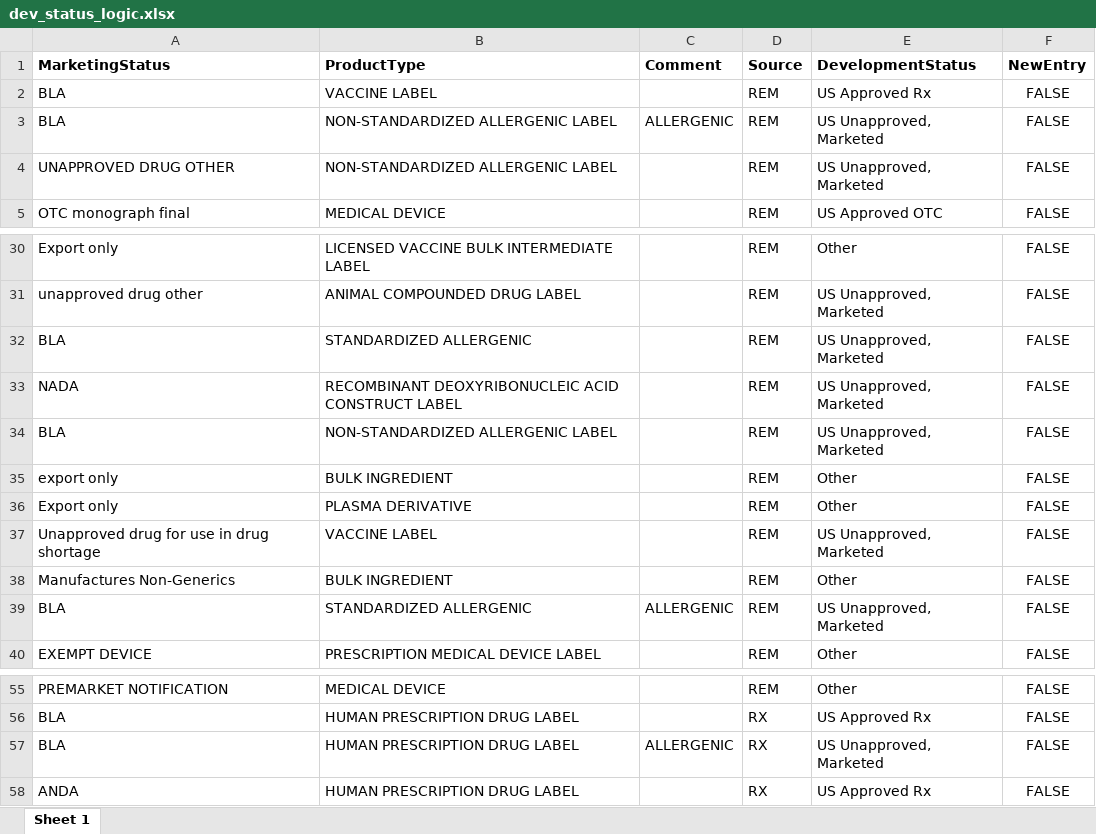
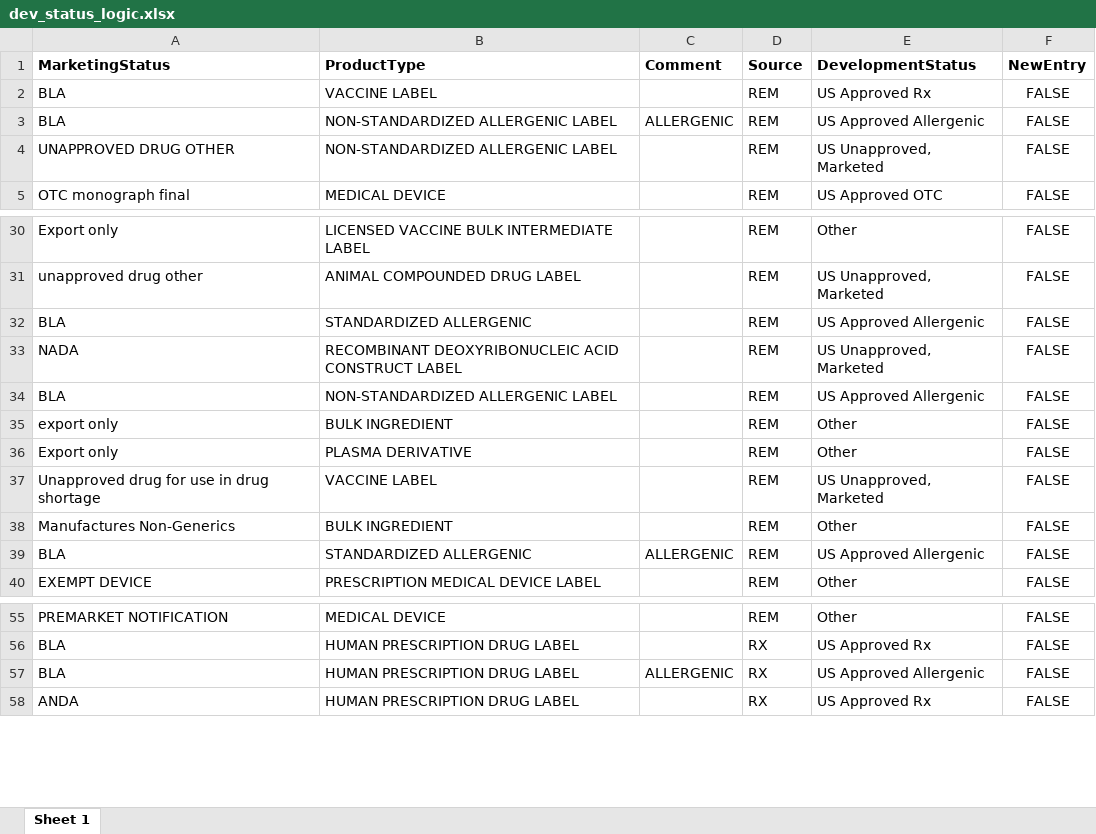
Before and after one commit to ncats/stitcher, an Excel workbook: data/dev_status_logic.xlsx, sheet Sheet 1, drawn as a sheet; only a part is shown, gaps mark what is left out; values as stored, in another font and other column widths than the file's, no borders; the diff names each change by its address in the sheet, - before the commit and + after, or states it on an @@ line.

Commit message:
handle allergenic extracts better:

```diff
--- a/data/dev_status_logic.xlsx (sheet Sheet 1)
+++ b/data/dev_status_logic.xlsx (sheet Sheet 1)
-E3 (DevelopmentStatus): US Unapproved, Marketed
+E3 (DevelopmentStatus): US Approved Allergenic
-E32 (DevelopmentStatus): US Unapproved, Marketed
+E32 (DevelopmentStatus): US Approved Allergenic
-E34 (DevelopmentStatus): US Unapproved, Marketed
+E34 (DevelopmentStatus): US Approved Allergenic
-E39 (DevelopmentStatus): US Unapproved, Marketed
+E39 (DevelopmentStatus): US Approved Allergenic
-E57 (DevelopmentStatus): US Unapproved, Marketed
+E57 (DevelopmentStatus): US Approved Allergenic
```
Also changed, not shown: 1 other file.
